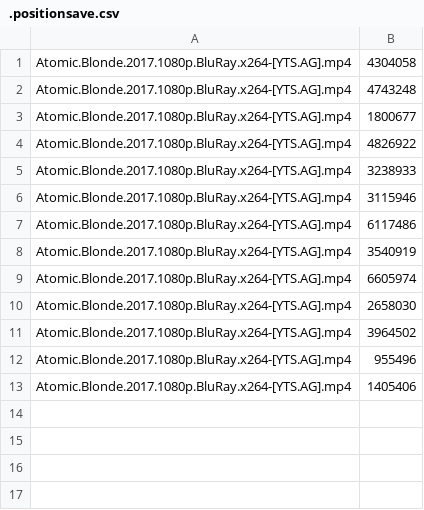
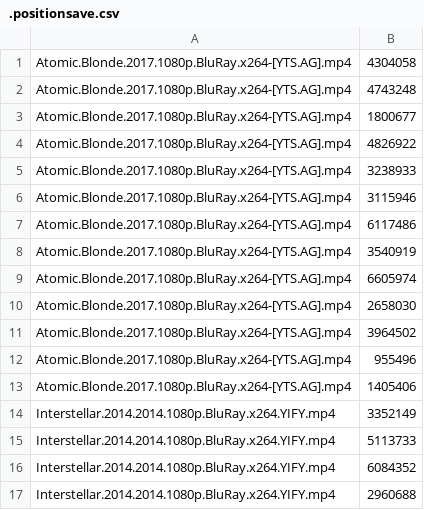
Before and after one commit to Nomix17/VFW, a CSV file: cache/configs/.positionsave.csv, drawn as a sheet.

```diff
--- a/cache/configs/.positionsave.csv
+++ b/cache/configs/.positionsave.csv
@@ -13 +13,5 @@ Atomic.Blonde.2017.1080p.BluRay.x264-[YTS.AG].mp4 ; 955496
 Atomic.Blonde.2017.1080p.BluRay.x264-[YTS.AG].mp4 ; 1405406
+Interstellar.2014.2014.1080p.BluRay.x264.YIFY.mp4 ; 3352149
+Interstellar.2014.2014.1080p.BluRay.x264.YIFY.mp4 ; 5113733
+Interstellar.2014.2014.1080p.BluRay.x264.YIFY.mp4 ; 6084352
+Interstellar.2014.2014.1080p.BluRay.x264.YIFY.mp4 ; 2960688
```
Also changed, not shown: 1 other file.
